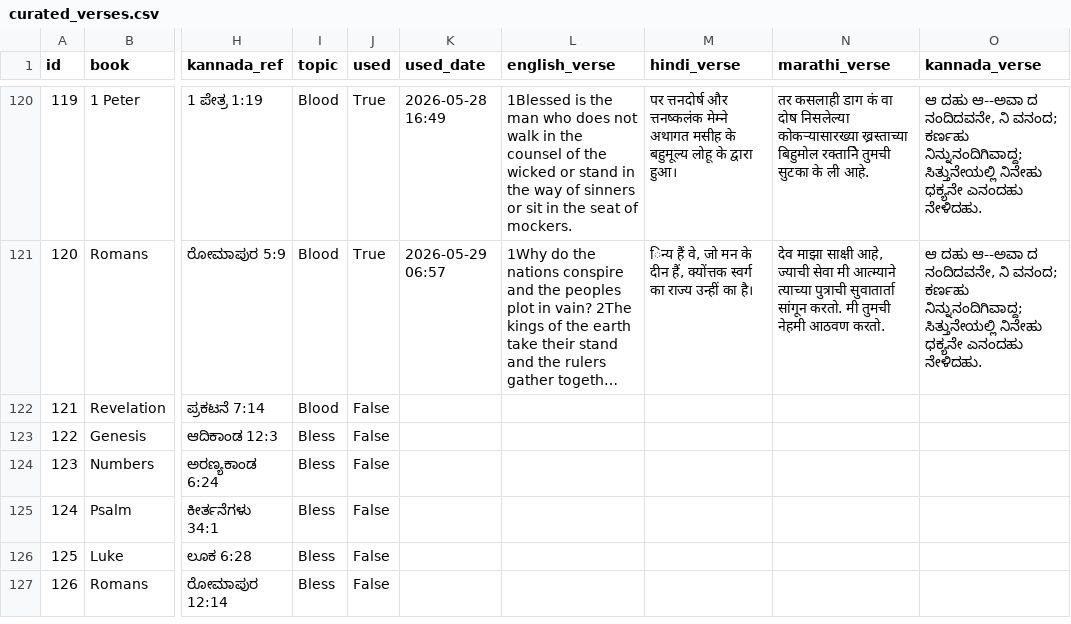
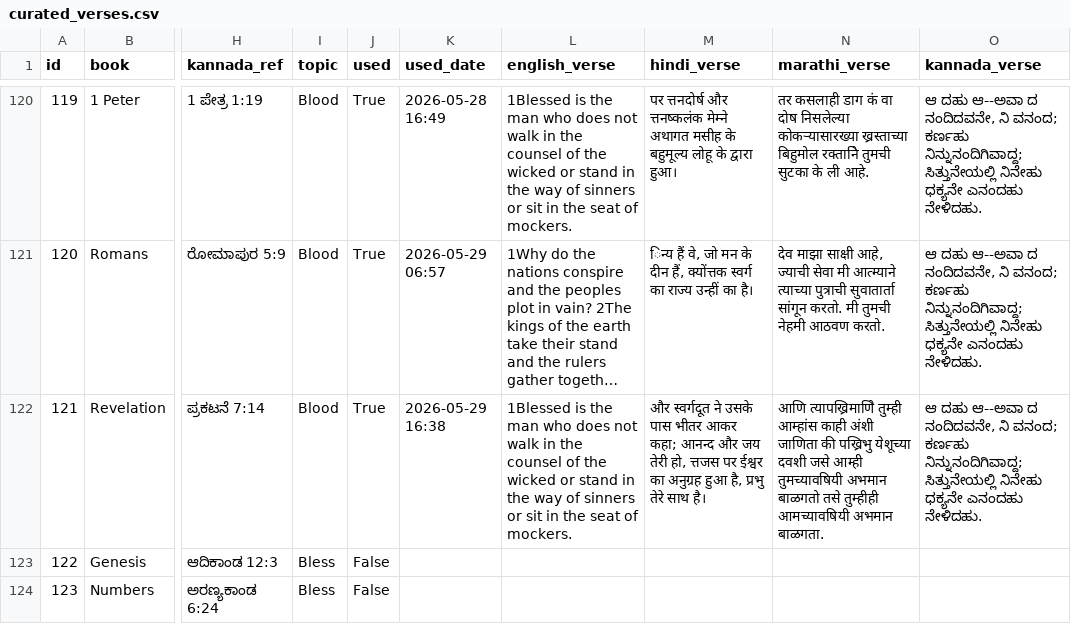
Before and after one commit to nitsuajo13-art/versebloomed, a CSV file: verses/curated_verses.csv, drawn as a sheet; only a part is shown, gaps mark what is left out; the shorter side is filled out with more unchanged rows; long unchanged cells end in …; the diff names each change by its address in the sheet, - before the commit and + after, or states it on an @@ line.

Commit message:
🌸 evening verse posted — 2026-05-29

```diff
--- a/verses/curated_verses.csv
+++ b/verses/curated_verses.csv
-J122 (used): False
+J122 (used): True
-K122 (used_date): (empty)
+K122 (used_date): 2026-05-29 16:38
-L122 (english_verse): (empty)
+L122 (english_verse): 1Blessed is the man who does not walk in the counsel of the wicked or stand in the way of sinners or sit in the seat of mockers.
-M122 (hindi_verse): (empty)
+M122 (hindi_verse): और स्वर्गदूत ने उसके पास भीतर आकर कहा; आनन्द और जय तेरी हो, त्तजस पर ईश्वर का अनुग्रह हुआ है, प्रभु तेरे साथ है।
-N122 (marathi_verse): (empty)
+N122 (marathi_verse): आणि त्यापख्रिमाणिे तुम्ही आम्हांस काही अंशी जाणिता की पख्रिभु येशूच्या दवशी जसे आम्ही तुमच्यावषियी अभमान बाळगतो तसे तुम्हीही आमच्यावषियी अभमान बाळगता.
-O122 (kannada_verse): (empty)
+O122 (kannada_verse): ಆ ದಹು ಆ--ಅವಾ ದ ನಂದಿದವನೇ, ನಿ ವನಂದ; ಕರ್ಣಹು ನಿನ್ನುನಂದಿಗಿವಾದ್ದ; ಸಿತ್ತುನೇಯಲ್ಲಿ ನಿನೇಹು ಧಕ್ಯನೇ ಎನಂದಹು ನೇಳಿದಹು.
```
